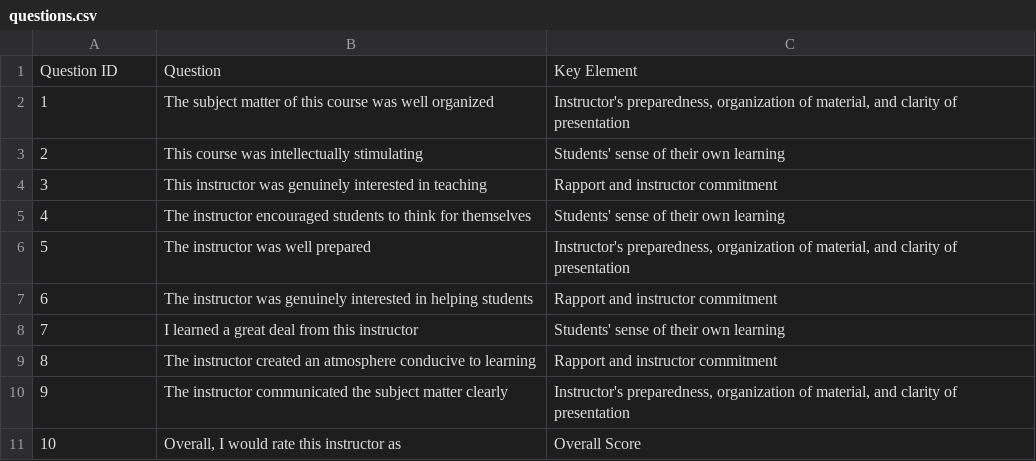
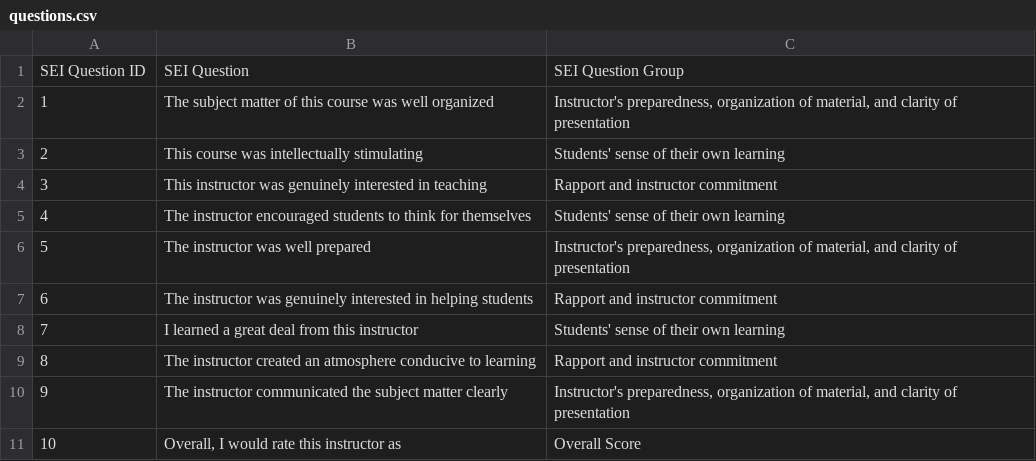
Before and after one commit to jrg94/personal-data, a CSV file: education/student-evaluations-of-instruction/questions.csv, drawn as a sheet.

```diff
--- a/education/student-evaluations-of-instruction/questions.csv
+++ b/education/student-evaluations-of-instruction/questions.csv
@@ -1,2 +1,2 @@
-Question ID,Question,Key Element
+SEI Question ID,SEI Question,SEI Question Group
 1,The subject matter of this course was well organized,"Instructor's preparedness, organization of material, and clarity of presentation"
```
Also changed, not shown: education/lookup-tables/scale-labels.csv, education/lookup-tables/semesters.csv, 19 other files.
